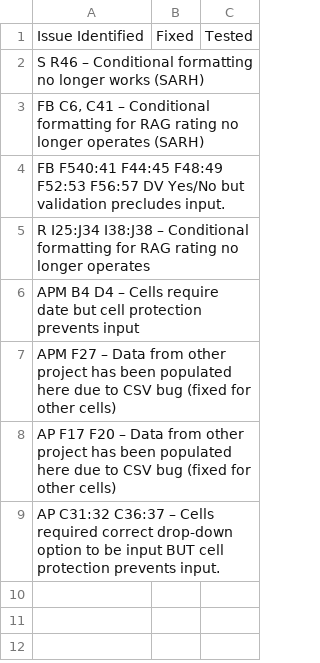
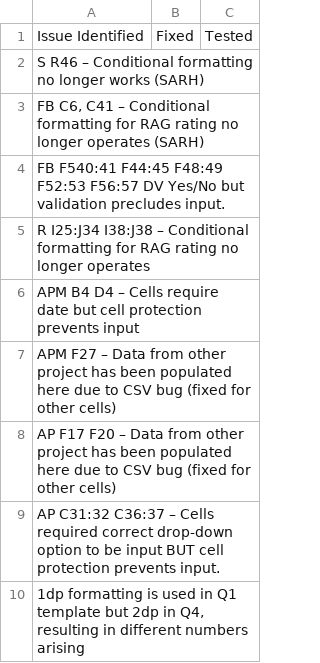
Before and after one commit to department-for-transport-public/bcompiler_datamap_files, a CSV file: q1_template_issues_log.csv, drawn as a sheet.

Commit message:
added issue about decimal points being different in Q1 and Q4 templates

```diff
--- a/q1_template_issues_log.csv
+++ b/q1_template_issues_log.csv
@@ -9 +9,2 @@ AP F17 F20 – Data from other project has been populated here due to CSV bug (f
 AP C31:32 C36:37 – Cells required correct drop-down option to be input BUT cell protection prevents input.,,
+"1dp formatting is used in Q1 template but 2dp in Q4, resulting in different numbers arising",,
```
